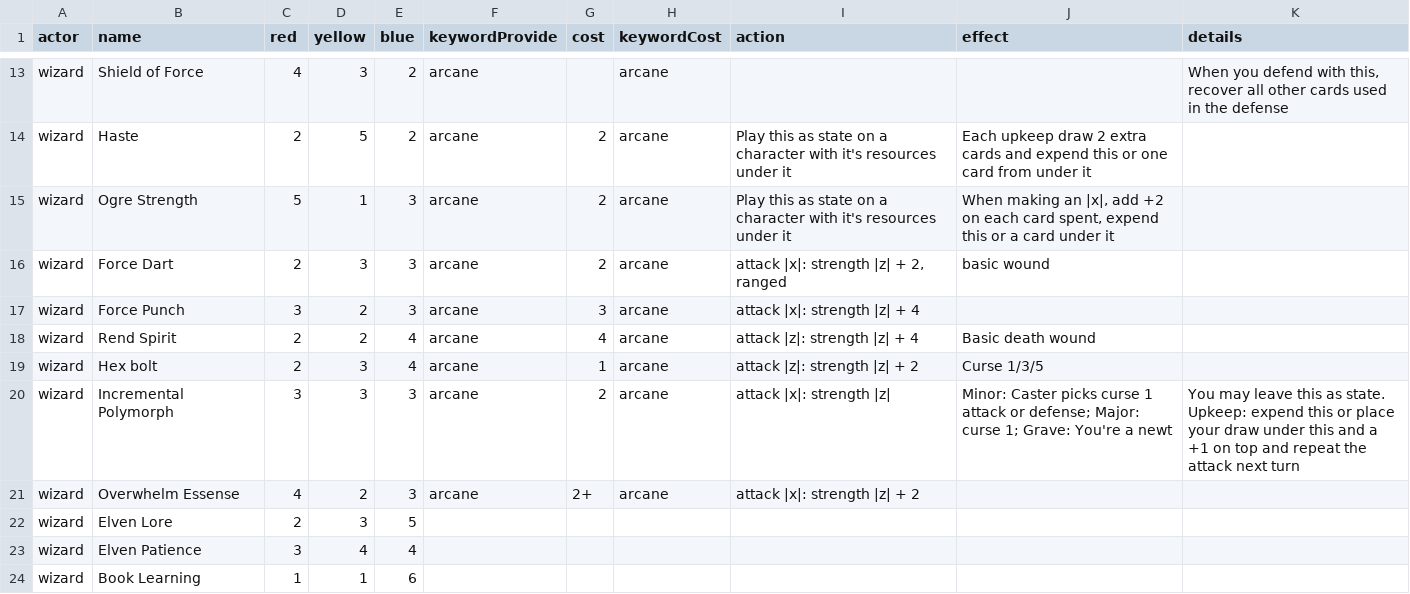
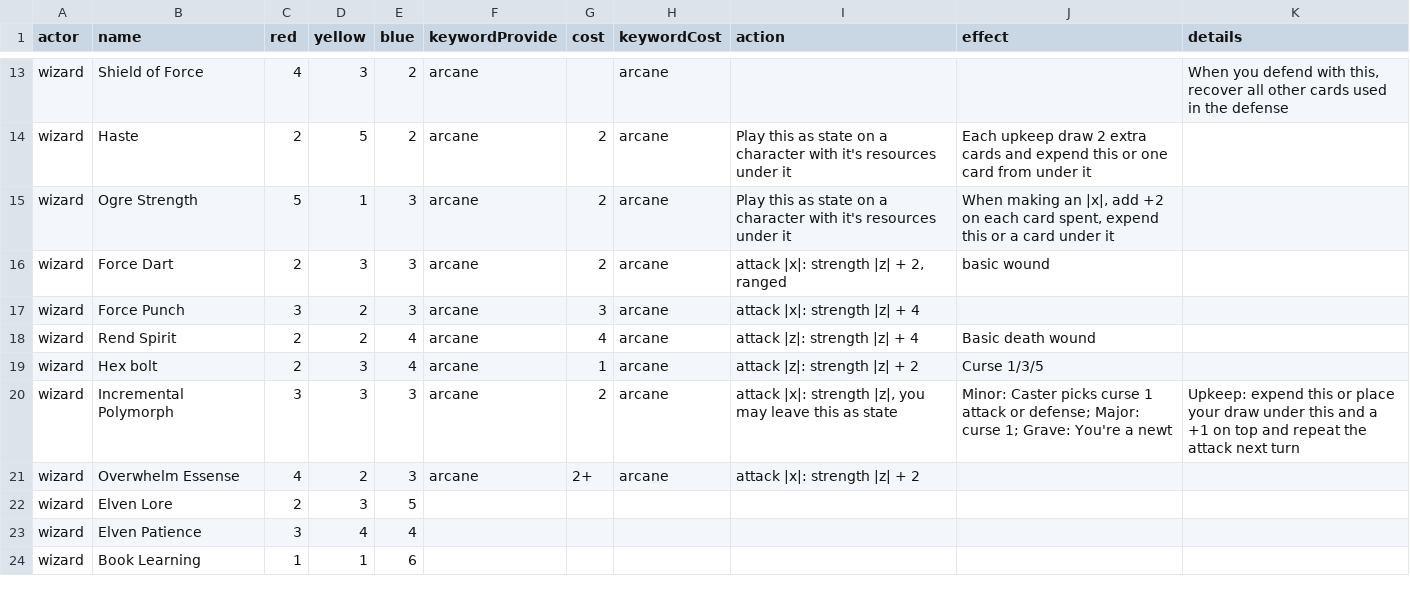
Before and after one commit to tdimiduk/cardpg, a TSV file: config/common/wizard.tsv, drawn as a sheet; only a part is shown, gaps mark what is left out.

Commit message:
Render attacks as symbols

```diff
--- a/config/common/wizard.tsv
+++ b/config/common/wizard.tsv
@@ -19,3 +19,3 @@ wizard	Rend Spirit	2	2	4	arcane	4	arcane	attack |z|: strength |z| + 4	Basic deat
 wizard	Hex bolt	2	3	4	arcane	1	arcane	attack |z|: strength |z| + 2	Curse 1/3/5																
-wizard	Incremental Polymorph	3	3	3	arcane	2	arcane	attack |x|: strength |z|	Minor: Caster picks curse 1 attack or defense; Major: curse 1; Grave: You're a newt	You may leave this as state. Upkeep: expend this or place your draw under this and a +1 on top and repeat the attack next turn															
+wizard	Incremental Polymorph	3	3	3	arcane	2	arcane	attack |x|: strength |z|, you may leave this as state	Minor: Caster picks curse 1 attack or defense; Major: curse 1; Grave: You're a newt	Upkeep: expend this or place your draw under this and a +1 on top and repeat the attack next turn															
 wizard	Overwhelm Essense	4	2	3	arcane	2+	arcane	attack |x|: strength |z| + 2																	
```
Also changed, not shown: 4 other files.
